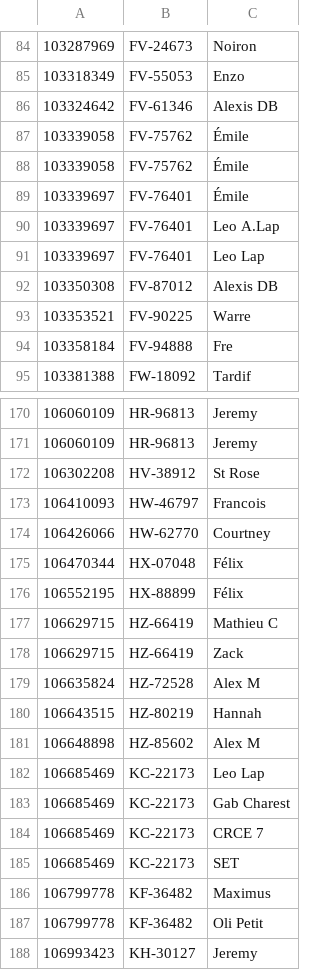
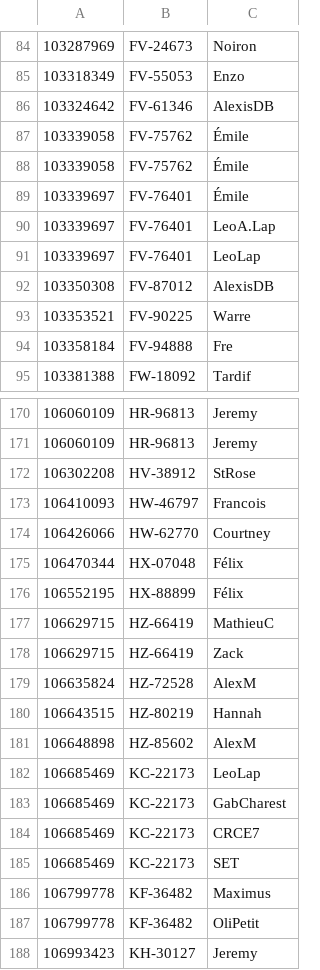
Before and after one commit to JeromeCourtemanche/timingv2, a CSV file: people.csv, drawn as a sheet; only a part is shown, gaps mark what is left out; the diff covers the shown part only.

```diff
--- a/people.csv
+++ b/people.csv
@@ -86 +86 @@
-103324642,FV-61346  ,Alexis DB
+103324642,FV-61346,AlexisDB
@@ -90,3 +90,3 @@
-103339697,FV-76401  ,Leo A.Lap
-103339697,FV-76401  ,Leo Lap
-103350308,FV-87012  ,Alexis DB
+103339697,FV-76401,LeoA.Lap
+103339697,FV-76401,LeoLap
+103350308,FV-87012,AlexisDB
@@ -172 +172 @@
-106302208,HV-38912  ,St Rose
+106302208,HV-38912,StRose
@@ -177 +177 @@
-106629715,HZ-66419  ,Mathieu C
+106629715,HZ-66419,MathieuC
@@ -179 +179 @@
-106635824,HZ-72528  ,Alex M
+106635824,HZ-72528,AlexM
@@ -181,4 +181,4 @@
-106648898,HZ-85602  ,Alex M
-106685469,KC-22173  ,Leo Lap
-106685469,KC-22173  ,Gab Charest
-106685469,KC-22173  ,CRCE 7
+106648898,HZ-85602,AlexM
+106685469,KC-22173,LeoLap
+106685469,KC-22173,GabCharest
+106685469,KC-22173,CRCE7
@@ -187 +187 @@
-106799778,KF-36482  ,Oli Petit
+106799778,KF-36482,OliPetit
```
Also changed, not shown: 79 edited cells elsewhere in this file.
